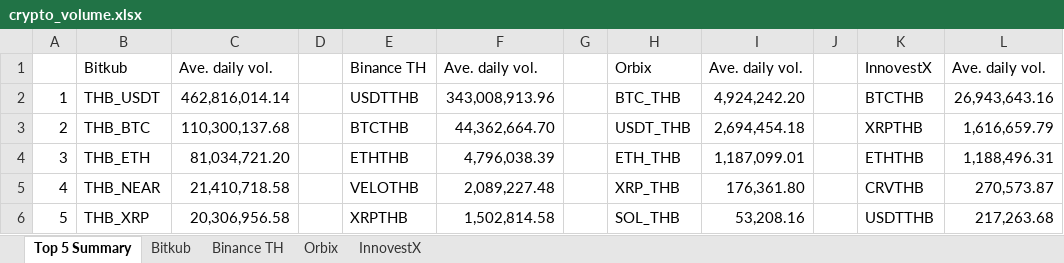
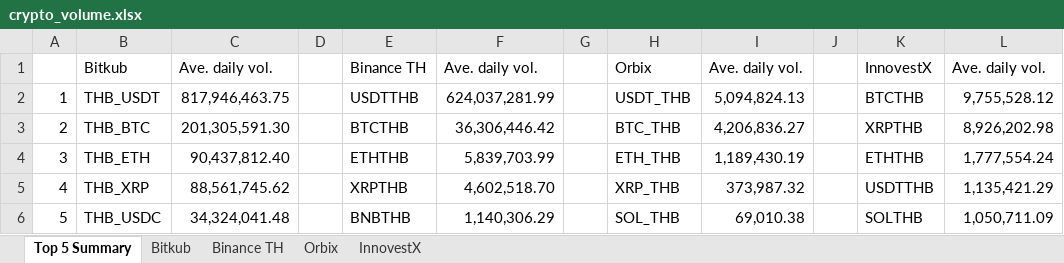
Before and after one commit to IndicaterZ/Crypto-Snapshot, an Excel workbook: crypto_volume.xlsx, sheet Top 5 Summary, drawn as a sheet; values as stored, in another font and other column widths than the file's, no borders; 1 other sheet too large or unreadable and not compared; the diff names each change by its address in the sheet, - before the commit and + after, or states it on an @@ line.

```diff
--- a/crypto_volume.xlsx (sheet Top 5 Summary)
+++ b/crypto_volume.xlsx (sheet Top 5 Summary)
-C2: 462,816,014.14
+C2: 817,946,463.75
-F2: 343,008,913.96
+F2: 624,037,281.99
-H2: BTC_THB
+H2: USDT_THB
-I2: 4,924,242.20
+I2: 5,094,824.13
-L2: 26,943,643.16
+L2: 9,755,528.12
-C3: 110,300,137.68
+C3: 201,305,591.30
-F3: 44,362,664.70
+F3: 36,306,446.42
-H3: USDT_THB
+H3: BTC_THB
-I3: 2,694,454.18
+I3: 4,206,836.27
-L3: 1,616,659.79
+L3: 8,926,202.98
-C4: 81,034,721.20
+C4: 90,437,812.40
-F4: 4,796,038.39
+F4: 5,839,703.99
-I4: 1,187,099.01
+I4: 1,189,430.19
-L4: 1,188,496.31
+L4: 1,777,554.24
-B5: THB_NEAR
+B5: THB_XRP
-C5: 21,410,718.58
+C5: 88,561,745.62
-E5: VELOTHB
+E5: XRPTHB
-F5: 2,089,227.48
+F5: 4,602,518.70
-I5: 176,361.80
+I5: 373,987.32
-K5: CRVTHB
+K5: USDTTHB
-L5: 270,573.87
+L5: 1,135,421.29
-B6: THB_XRP
+B6: THB_USDC
-C6: 20,306,956.58
+C6: 34,324,041.48
-E6: XRPTHB
+E6: BNBTHB
-F6: 1,502,814.58
+F6: 1,140,306.29
-I6: 53,208.16
+I6: 69,010.38
-K6: USDTTHB
+K6: SOLTHB
-L6: 217,263.68
+L6: 1,050,711.09
```
Also changed, not shown: sheet Orbix, sheet InnovestX, sheet Binance TH.
